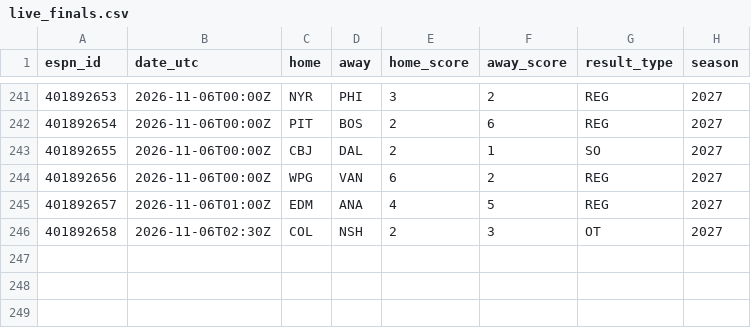
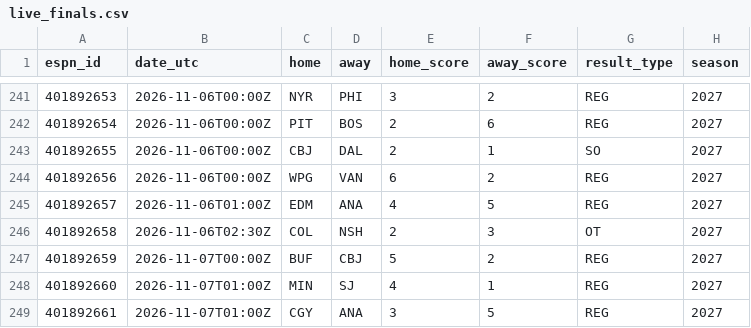
Before and after one commit to herrera32416-pixel/strawhat-desk, a CSV file: v1/data/history/nhl/live_finals.csv, drawn as a sheet; only a part is shown, gaps mark what is left out.

```diff
--- a/v1/data/history/nhl/live_finals.csv
+++ b/v1/data/history/nhl/live_finals.csv
@@ -246 +246,4 @@ espn_id,date_utc,home,away,home_score,away_score,result_type,season
 401892658,2026-11-06T02:30Z,COL,NSH,2,3,OT,2027
+401892659,2026-11-07T00:00Z,BUF,CBJ,5,2,REG,2027
+401892660,2026-11-07T01:00Z,MIN,SJ,4,1,REG,2027
+401892661,2026-11-07T01:00Z,CGY,ANA,3,5,REG,2027
```
Also changed, not shown: v1/data/history/nhl/xg_games.csv, 14 other files.
